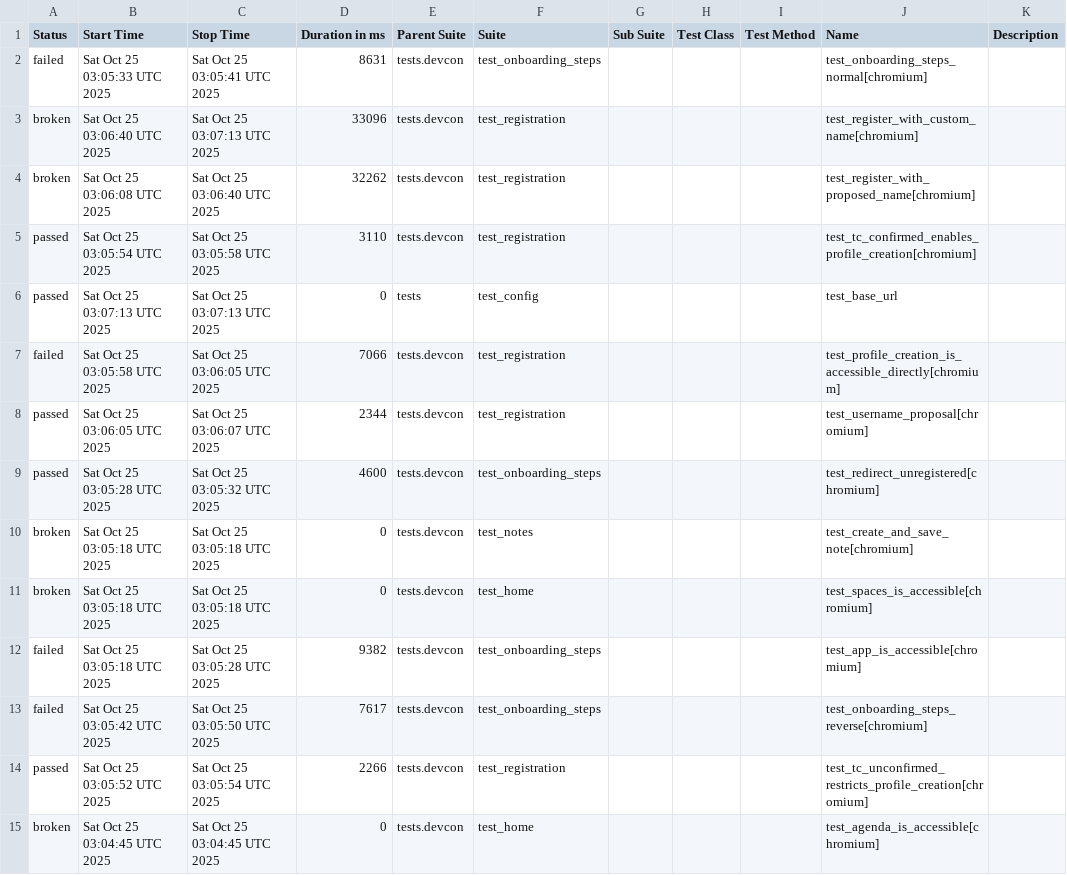
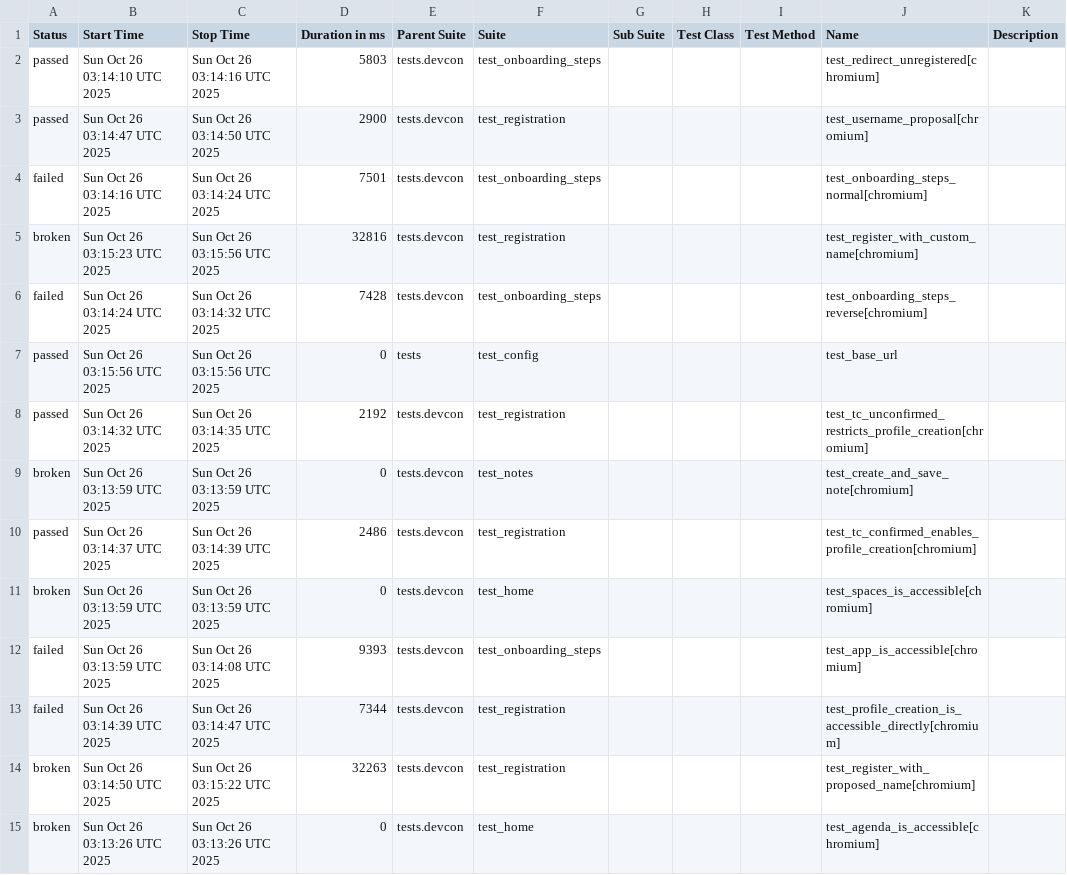
Before and after one commit to andrea-055/devcon_smoke_test, a CSV file: Prod/data/suites.csv, drawn as a sheet.

```diff
--- a/Prod/data/suites.csv
+++ b/Prod/data/suites.csv
@@ -1,15 +1,15 @@
 "Status","Start Time","Stop Time","Duration in ms","Parent Suite","Suite","Sub Suite","Test Class","Test Method","Name","Description"
-"failed","Sat Oct 25 03:05:33 UTC 2025","Sat Oct 25 03:05:41 UTC 2025","8631","tests.devcon","test_onboarding_steps","","","","test_onboarding_steps_normal[chromium]",""
-"broken","Sat Oct 25 03:06:40 UTC 2025","Sat Oct 25 03:07:13 UTC 2025","33096","tests.devcon","test_registration","","","","test_register_with_custom_name[chromium]",""
-"broken","Sat Oct 25 03:06:08 UTC 2025","Sat Oct 25 03:06:40 UTC 2025","32262","tests.devcon","test_registration","","","","test_register_with_proposed_name[chromium]",""
-"passed","Sat Oct 25 03:05:54 UTC 2025","Sat Oct 25 03:05:58 UTC 2025","3110","tests.devcon","test_registration","","","","test_tc_confirmed_enables_profile_creation[chromium]",""
-"passed","Sat Oct 25 03:07:13 UTC 2025","Sat Oct 25 03:07:13 UTC 2025","0","tests","test_config","","","","test_base_url",""
-"failed","Sat Oct 25 03:05:58 UTC 2025","Sat Oct 25 03:06:05 UTC 2025","7066","tests.devcon","test_registration","","","","test_profile_creation_is_accessible_directly[chromium]",""
-"passed","Sat Oct 25 03:06:05 UTC 2025","Sat Oct 25 03:06:07 UTC 2025","2344","tests.devcon","test_registration","","","","test_username_proposal[chromium]",""
-"passed","Sat Oct 25 03:05:28 UTC 2025","Sat Oct 25 03:05:32 UTC 2025","4600","tests.devcon","test_onboarding_steps","","","","test_redirect_unregistered[chromium]",""
-"broken","Sat Oct 25 03:05:18 UTC 2025","Sat Oct 25 03:05:18 UTC 2025","0","tests.devcon","test_notes","","","","test_create_and_save_note[chromium]",""
-"broken","Sat Oct 25 03:05:18 UTC 2025","Sat Oct 25 03:05:18 UTC 2025","0","tests.devcon","test_home","","","","test_spaces_is_accessible[chromium]",""
-"failed","Sat Oct 25 03:05:18 UTC 2025","Sat Oct 25 03:05:28 UTC 2025","9382","tests.devcon","test_onboarding_steps","","","","test_app_is_accessible[chromium]",""
-"failed","Sat Oct 25 03:05:42 UTC 2025","Sat Oct 25 03:05:50 UTC 2025","7617","tests.devcon","test_onboarding_steps","","","","test_onboarding_steps_reverse[chromium]",""
-"passed","Sat Oct 25 03:05:52 UTC 2025","Sat Oct 25 03:05:54 UTC 2025","2266","tests.devcon","test_registration","","","","test_tc_unconfirmed_restricts_profile_creation[chromium]",""
-"broken","Sat Oct 25 03:04:45 UTC 2025","Sat Oct 25 03:04:45 UTC 2025","0","tests.devcon","test_home","","","","test_agenda_is_accessible[chromium]",""
+"passed","Sun Oct 26 03:14:10 UTC 2025","Sun Oct 26 03:14:16 UTC 2025","5803","tests.devcon","test_onboarding_steps","","","","test_redirect_unregistered[chromium]",""
+"passed","Sun Oct 26 03:14:47 UTC 2025","Sun Oct 26 03:14:50 UTC 2025","2900","tests.devcon","test_registration","","","","test_username_proposal[chromium]",""
+"failed","Sun Oct 26 03:14:16 UTC 2025","Sun Oct 26 03:14:24 UTC 2025","7501","tests.devcon","test_onboarding_steps","","","","test_onboarding_steps_normal[chromium]",""
+"broken","Sun Oct 26 03:15:23 UTC 2025","Sun Oct 26 03:15:56 UTC 2025","32816","tests.devcon","test_registration","","","","test_register_with_custom_name[chromium]",""
+"failed","Sun Oct 26 03:14:24 UTC 2025","Sun Oct 26 03:14:32 UTC 2025","7428","tests.devcon","test_onboarding_steps","","","","test_onboarding_steps_reverse[chromium]",""
+"passed","Sun Oct 26 03:15:56 UTC 2025","Sun Oct 26 03:15:56 UTC 2025","0","tests","test_config","","","","test_base_url",""
+"passed","Sun Oct 26 03:14:32 UTC 2025","Sun Oct 26 03:14:35 UTC 2025","2192","tests.devcon","test_registration","","","","test_tc_unconfirmed_restricts_profile_creation[chromium]",""
+"broken","Sun Oct 26 03:13:59 UTC 2025","Sun Oct 26 03:13:59 UTC 2025","0","tests.devcon","test_notes","","","","test_create_and_save_note[chromium]",""
+"passed","Sun Oct 26 03:14:37 UTC 2025","Sun Oct 26 03:14:39 UTC 2025","2486","tests.devcon","test_registration","","","","test_tc_confirmed_enables_profile_creation[chromium]",""
+"broken","Sun Oct 26 03:13:59 UTC 2025","Sun Oct 26 03:13:59 UTC 2025","0","tests.devcon","test_home","","","","test_spaces_is_accessible[chromium]",""
+"failed","Sun Oct 26 03:13:59 UTC 2025","Sun Oct 26 03:14:08 UTC 2025","9393","tests.devcon","test_onboarding_steps","","","","test_app_is_accessible[chromium]",""
+"failed","Sun Oct 26 03:14:39 UTC 2025","Sun Oct 26 03:14:47 UTC 2025","7344","tests.devcon","test_registration","","","","test_profile_creation_is_accessible_directly[chromium]",""
+"broken","Sun Oct 26 03:14:50 UTC 2025","Sun Oct 26 03:15:22 UTC 2025","32263","tests.devcon","test_registration","","","","test_register_with_proposed_name[chromium]",""
+"broken","Sun Oct 26 03:13:26 UTC 2025","Sun Oct 26 03:13:26 UTC 2025","0","tests.devcon","test_home","","","","test_agenda_is_accessible[chromium]",""
```
Also changed, not shown: 58 other files.
